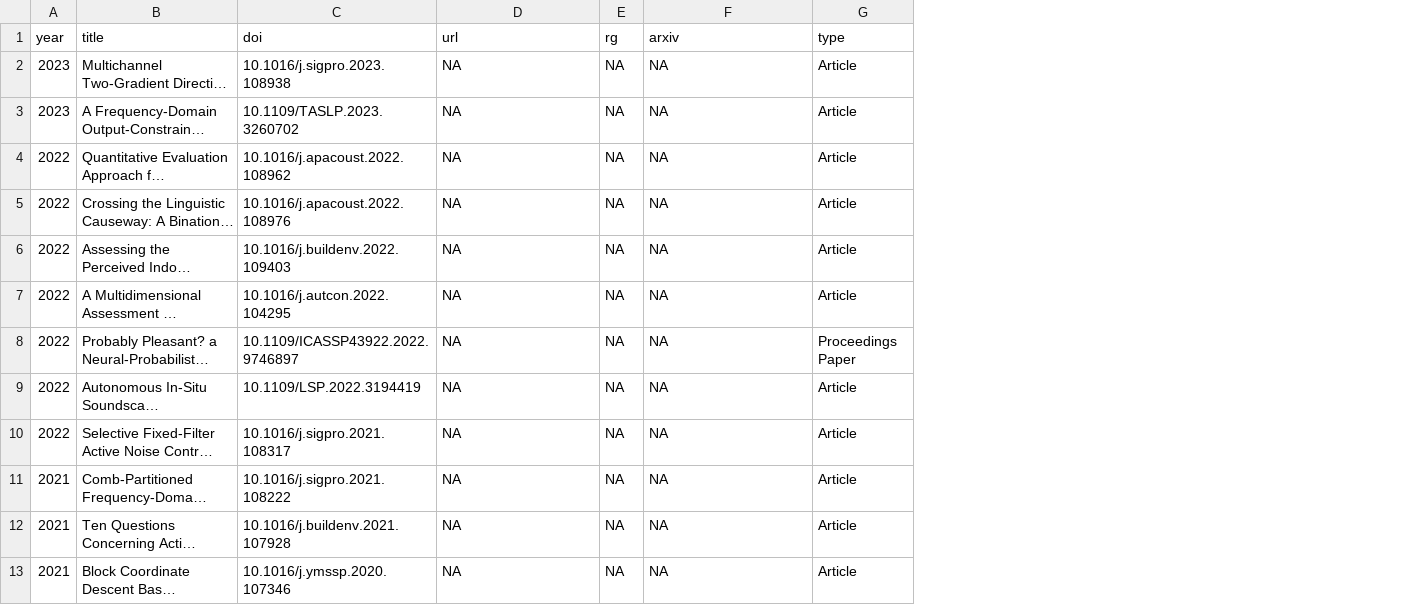
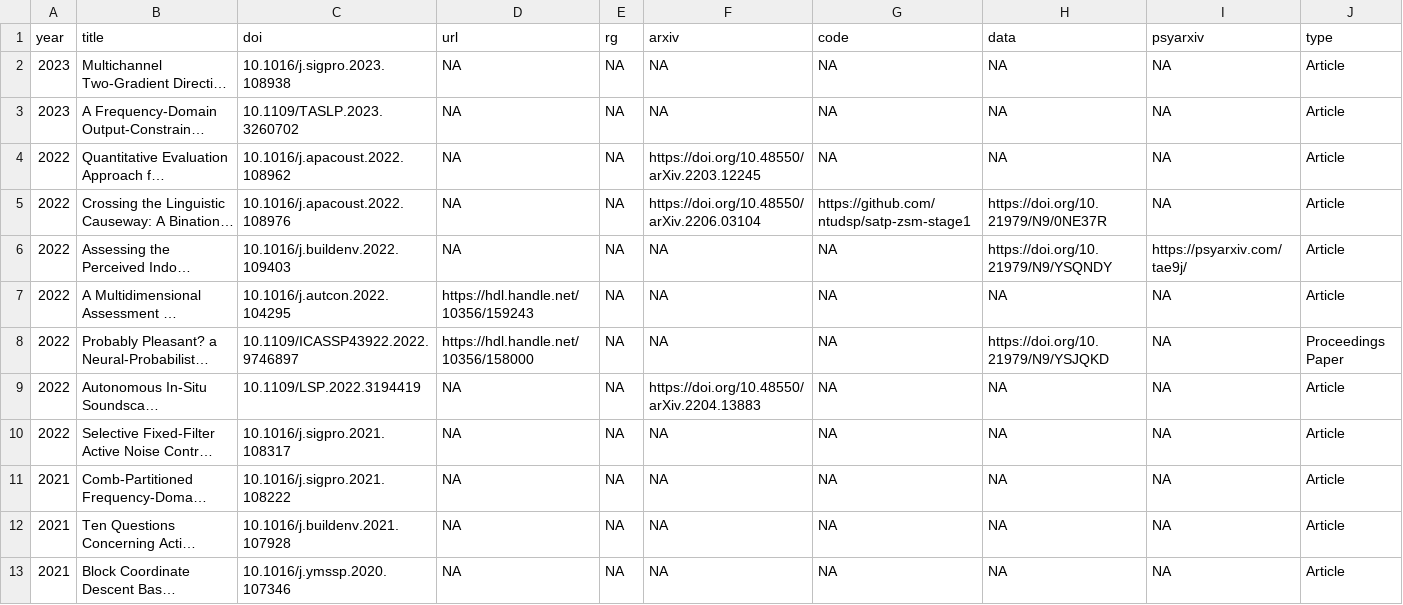
Before and after one commit to bhanlam/bhanlam.github.io, a CSV file: data/mergedPubList_manual.csv, drawn as a sheet; only a part is shown; long unchanged cells end in …; the diff covers the shown part only; the diff names each change by its address in the sheet, - before the commit and + after, or states it on an @@ line.

```diff
--- a/data/mergedPubList_manual.csv
+++ b/data/mergedPubList_manual.csv
+column G (code), rows 2-13: NA | NA | NA | https://github.com/ntudsp/satp-zsm-stage1 | NA | NA | NA | NA | NA | NA | NA | NA
+column H (data), rows 2-13: NA | NA | NA | https://doi.org/10.21979/N9/0NE37R | https://doi.org/10.21979/N9/YSQNDY | NA | https://doi.org/10.21979/N9/YSJQKD | NA | NA | NA | NA | NA
+column I (psyarxiv), rows 2-13: NA | NA | NA | NA | https://psyarxiv.com/tae9j/ | NA | NA | NA | NA | NA | NA | NA
-F4 (arxiv): NA
+F4 (arxiv): https://doi.org/10.48550/arXiv.2203.12245
-F5 (arxiv): NA
+F5 (arxiv): https://doi.org/10.48550/arXiv.2206.03104
-D7 (url): NA
+D7 (url): https://hdl.handle.net/10356/159243
-D8 (url): NA
+D8 (url): https://hdl.handle.net/10356/158000
-F9 (arxiv): NA
+F9 (arxiv): https://doi.org/10.48550/arXiv.2204.13883
```
Also changed, not shown: 6 edited cells elsewhere in this file, 5 other files.
